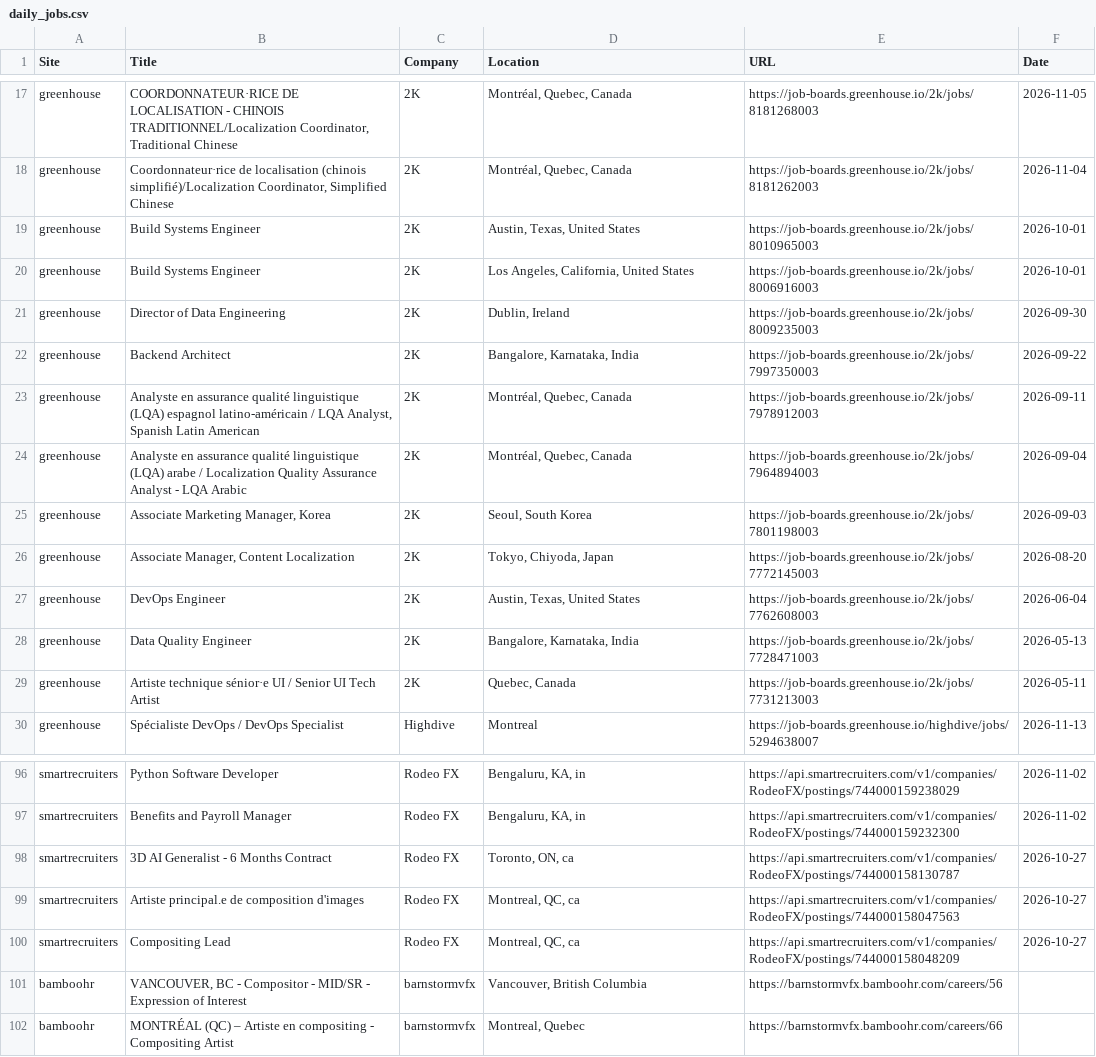
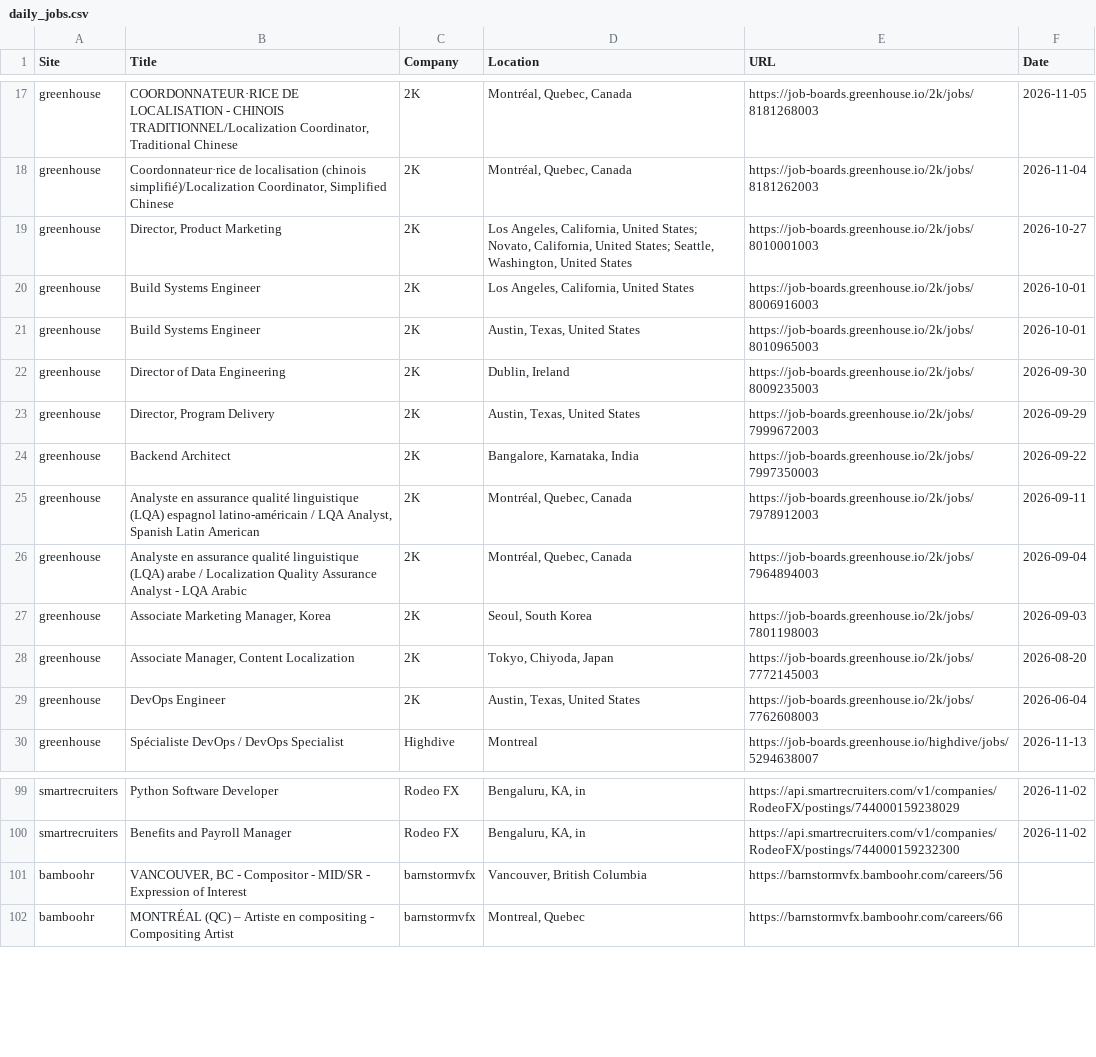
Before and after one commit to christiandguerard/ever-jobs-dash, a CSV file: daily_jobs.csv, drawn as a sheet; only a part is shown, gaps mark what is left out; the diff covers the shown part only.

```diff
--- a/daily_jobs.csv
+++ b/daily_jobs.csv
@@ -18,5 +18,7 @@ greenhouse,"COORDONNATEUR·RICE DE LOCALISATION - CHINOIS TRADITIONNEL/Localizat
 greenhouse,"Coordonnateur·rice de localisation (chinois simplifié)/Localization Coordinator, Simplified Chinese",2K,"Montréal, Quebec, Canada",https://job-boards.greenhouse.io/2k/jobs/8181262003,2026-11-04
+greenhouse,"Director, Product Marketing",2K,"Los Angeles, California, United States; Novato, California, United States; Seattle, Washington, United States",https://job-boards.greenhouse.io/2k/jobs/8010001003,2026-10-27
+greenhouse,Build Systems Engineer,2K,"Los Angeles, California, United States",https://job-boards.greenhouse.io/2k/jobs/8006916003,2026-10-01
 greenhouse,Build Systems Engineer,2K,"Austin, Texas, United States",https://job-boards.greenhouse.io/2k/jobs/8010965003,2026-10-01
-greenhouse,Build Systems Engineer,2K,"Los Angeles, California, United States",https://job-boards.greenhouse.io/2k/jobs/8006916003,2026-10-01
 greenhouse,Director of Data Engineering,2K,"Dublin, Ireland",https://job-boards.greenhouse.io/2k/jobs/8009235003,2026-09-30
+greenhouse,"Director, Program Delivery",2K,"Austin, Texas, United States",https://job-boards.greenhouse.io/2k/jobs/7999672003,2026-09-29
 greenhouse,Backend Architect,2K,"Bangalore, Karnataka, India",https://job-boards.greenhouse.io/2k/jobs/7997350003,2026-09-22
@@ -27,4 +29,2 @@ greenhouse,"Associate Manager, Content Localization",2K,"Tokyo, Chiyoda, Japan",
 greenhouse,DevOps Engineer,2K,"Austin, Texas, United States",https://job-boards.greenhouse.io/2k/jobs/7762608003,2026-06-04
-greenhouse,Data Quality Engineer,2K,"Bangalore, Karnataka, India",https://job-boards.greenhouse.io/2k/jobs/7728471003,2026-05-13
-greenhouse,Artiste technique sénior·e UI / Senior UI Tech Artist,2K,"Quebec, Canada",https://job-boards.greenhouse.io/2k/jobs/7731213003,2026-05-11
 greenhouse,Spécialiste DevOps / DevOps Specialist,Highdive,Montreal,https://job-boards.greenhouse.io/highdive/jobs/5294638007,2026-11-13
@@ -97,5 +100,2 @@ smartrecruiters,Python Software Developer,Rodeo FX,"Bengaluru, KA, in",https://a
 smartrecruiters,Benefits and Payroll Manager,Rodeo FX,"Bengaluru, KA, in",https://api.smartrecruiters.com/v1/companies/RodeoFX/postings/744000159232300,2026-11-02
-smartrecruiters,3D AI Generalist - 6 Months Contract,Rodeo FX,"Toronto, ON, ca",https://api.smartrecruiters.com/v1/companies/RodeoFX/postings/744000158130787,2026-10-27
-smartrecruiters,Artiste principal.e de composition d'images,Rodeo FX,"Montreal, QC, ca",https://api.smartrecruiters.com/v1/companies/RodeoFX/postings/744000158047563,2026-10-27
-smartrecruiters,Compositing Lead,Rodeo FX,"Montreal, QC, ca",https://api.smartrecruiters.com/v1/companies/RodeoFX/postings/744000158048209,2026-10-27
 bamboohr,"VANCOUVER, BC - Compositor - MID/SR - Expression of Interest",barnstormvfx,"Vancouver, British Columbia",https://barnstormvfx.bamboohr.com/careers/56,
```
Also changed, not shown: 4 added rows, 1 removed row and 30 edited cells elsewhere in this file.
